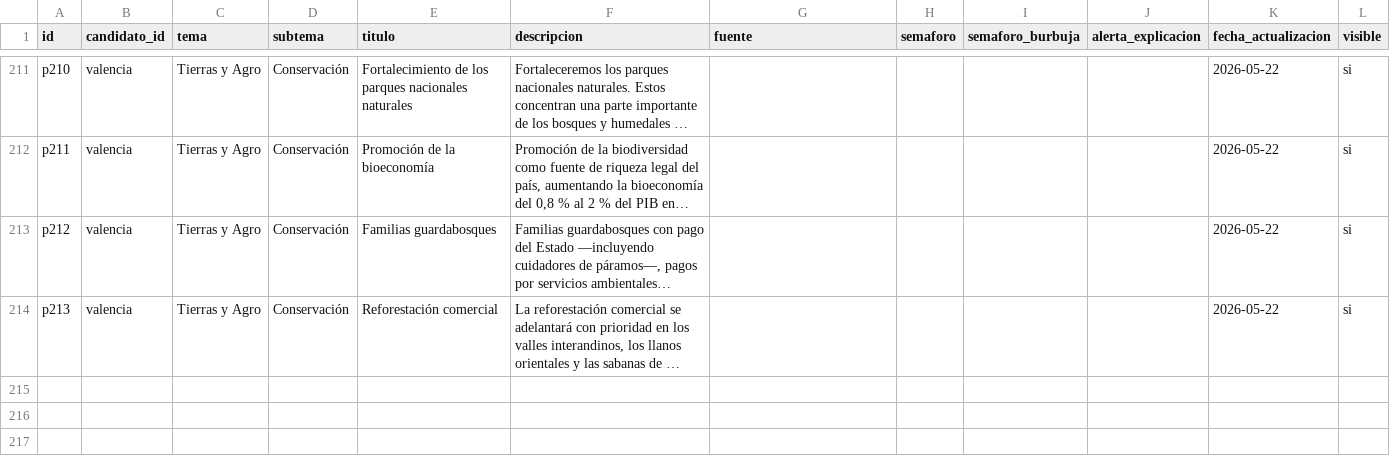
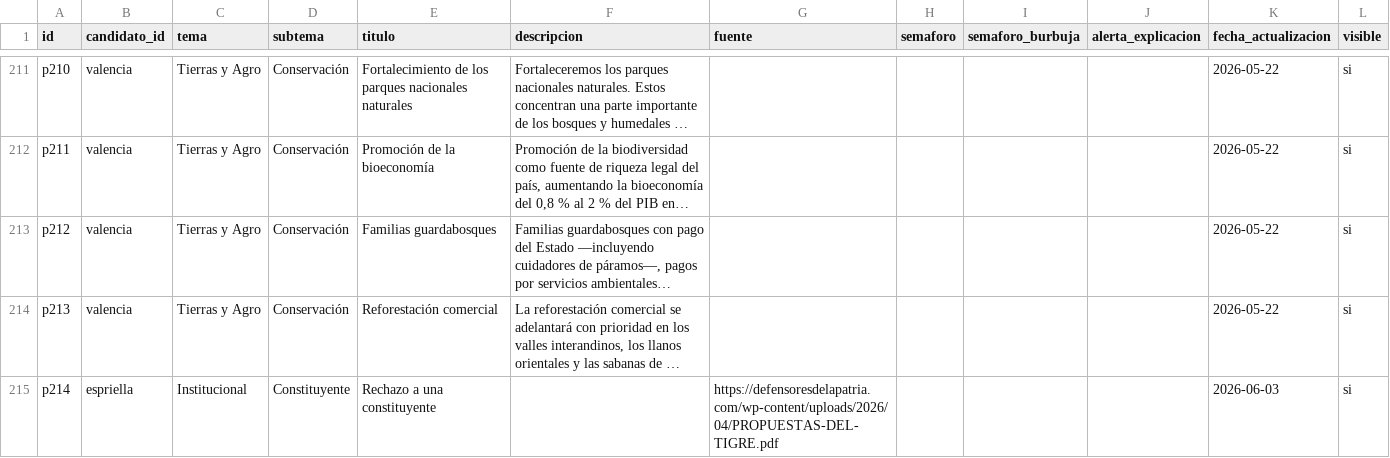
Before and after one commit to Ferroraptor/brujula-electoral-2026, a CSV file: data/raw/fede2_csv/propuestas.csv, drawn as a sheet; only a part is shown, gaps mark what is left out; long unchanged cells end in …; the diff names each change by its address in the sheet, - before the commit and + after, or states it on an @@ line.

Commit message:
data(v5): refresco FEDe 2ª vuelta — +1 experto, +20 comentarios, +1 propuesta
Solo refresca la capa FEDe (sheet de 2ª vuelta). Candidateados queda CONGELADO
en el snapshot de 1ª vuelta, como manda el diseño de v5. La propuesta nueva
entra como espriella-ins-fede-14 (anexada al final): ningún ID existente cambia
de significado, así que las selecciones en localStorage no se remapean.

```diff
--- a/data/raw/fede2_csv/propuestas.csv
+++ b/data/raw/fede2_csv/propuestas.csv
+row 215: p214 | espriella | Institucional | Constituyente | Rechazo a una constituyente |  | https://defensoresdelapatria.com/wp-content/uploads/2026/04/PROPUESTAS-DEL-TIGRE.pdf |  |  |  | 2026-06-03 | si
```
Also changed, not shown: data/raw/fede2_csv/expertos.csv, 2 other files.
